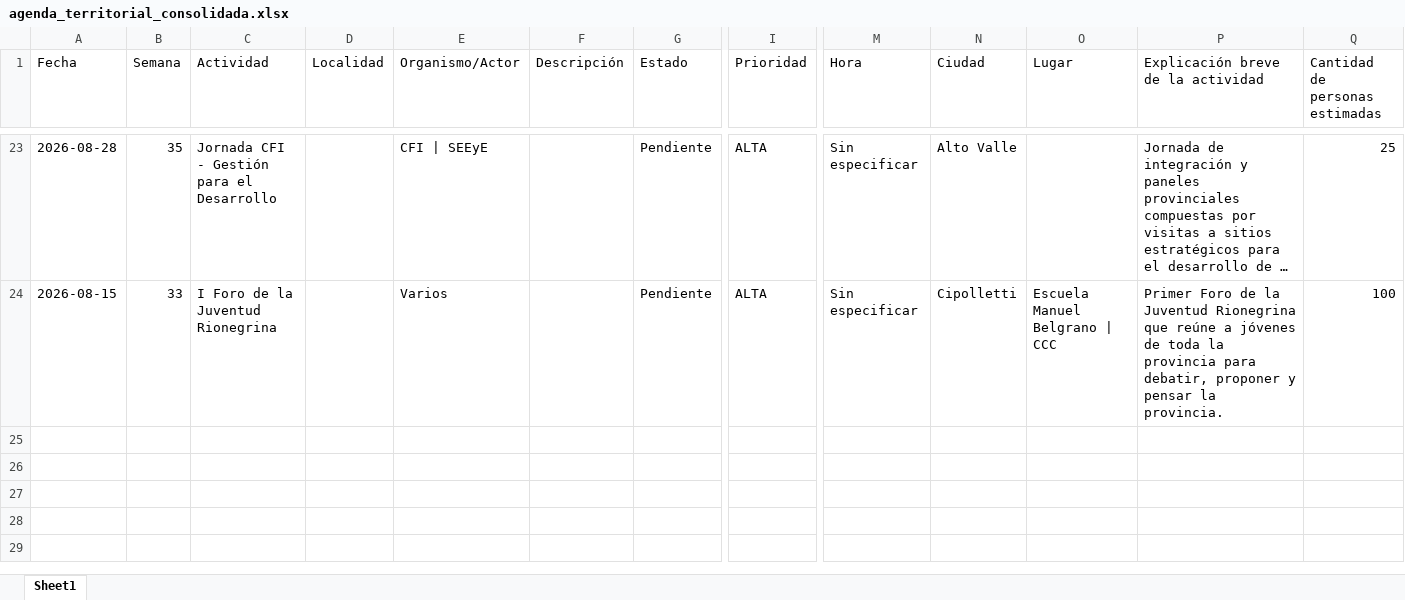
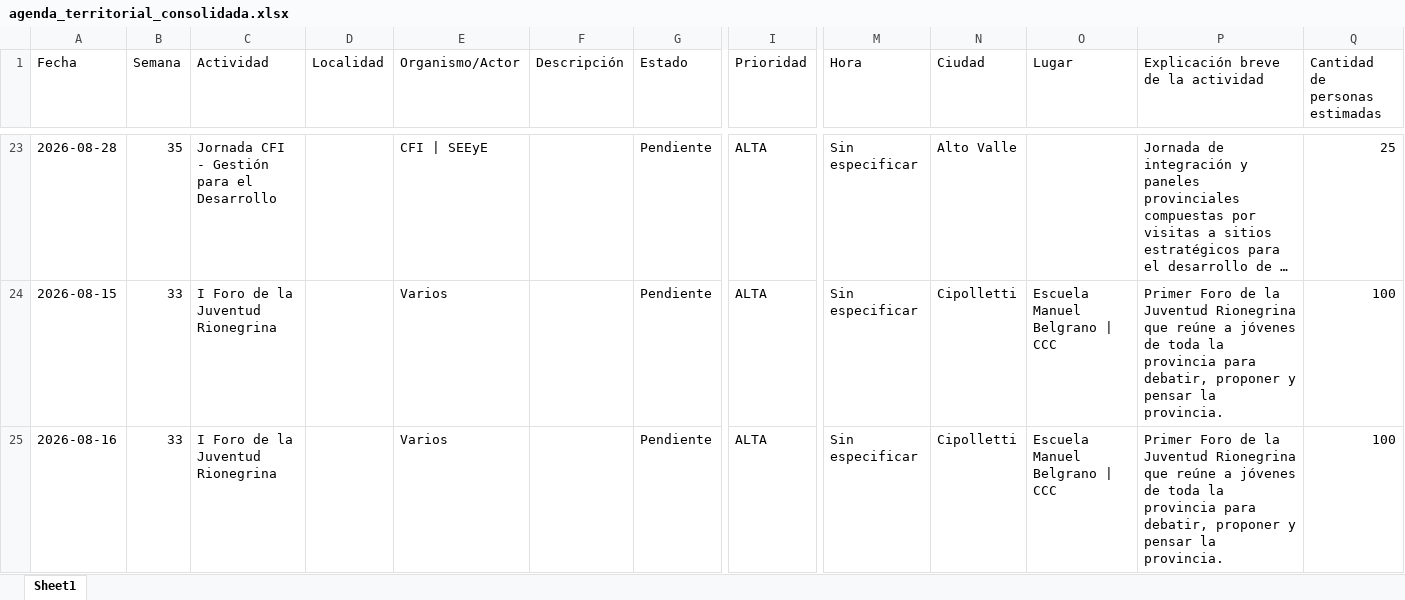
Before and after one commit to rocioneream-hub/agenda-territorial, an Excel workbook: agenda_territorial_consolidada.xlsx, sheet Sheet1, drawn as a sheet; only a part is shown, gaps mark what is left out; long unchanged cells end in …; values as stored, in another font and other column widths than the file's, no borders; rows hold the shown columns only; the diff names each change by its address in the sheet, - before the commit and + after, or states it on an @@ line.

Commit message:
Añadir actividad: I Foro de la Juventud Rionegrina

```diff
--- a/agenda_territorial_consolidada.xlsx (sheet Sheet1)
+++ b/agenda_territorial_consolidada.xlsx (sheet Sheet1)
+row 25: 2026-08-16 | 33 | I Foro de la Juventud Rionegrina |  | Varios |  | Pendiente | ALTA | Sin especificar | Cipolletti | Escuela Manuel Belgrano | CCC | Primer Foro de la Juventud Rionegrina que reúne a jóvenes de toda la provincia para debatir, proponer y pensar la provincia. | 100
```
